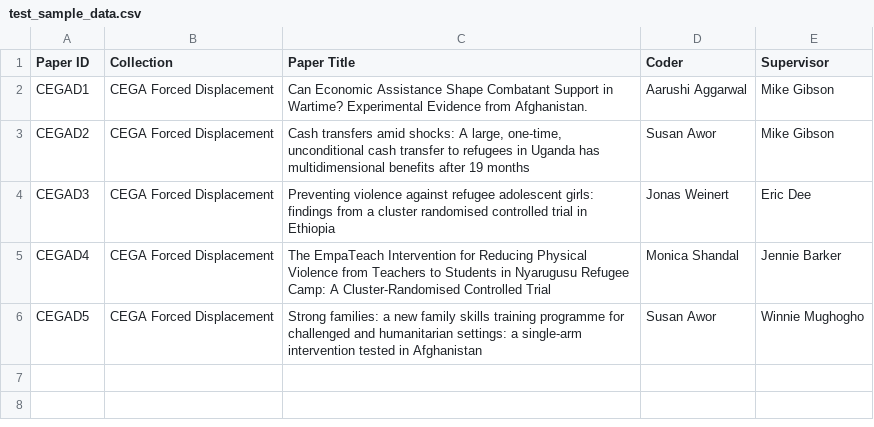
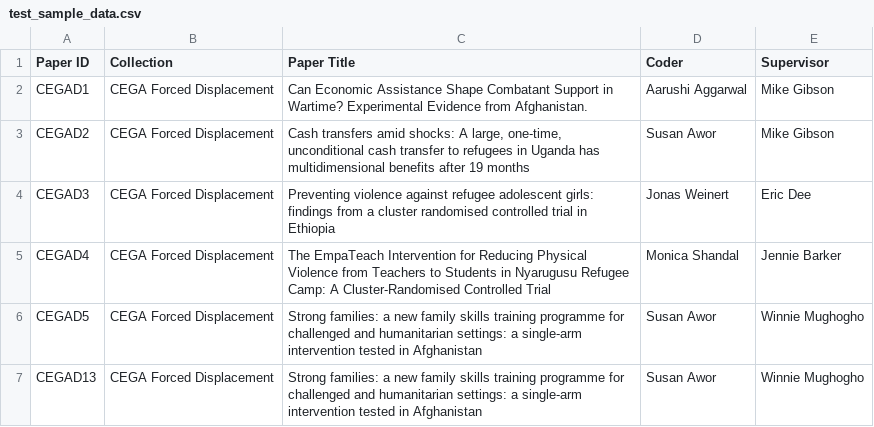
Before and after one commit to MPAN-cpu/Automation, a CSV file: test_sample_data.csv, drawn as a sheet.

Commit message:
Update test_sample_data.csv

```diff
--- a/test_sample_data.csv
+++ b/test_sample_data.csv
@@ -6 +6,2 @@ CEGAD4,CEGA Forced Displacement ,The EmpaTeach Intervention for Reducing Physic
 CEGAD5,CEGA Forced Displacement ,Strong families: a new family skills training programme for challenged and humanitarian settings: a single-arm intervention tested in Afghanistan,Susan Awor,Winnie Mughogho
+CEGAD13,CEGA Forced Displacement ,Strong families: a new family skills training programme for challenged and humanitarian settings: a single-arm intervention tested in Afghanistan,Susan Awor,Winnie Mughogho
```
